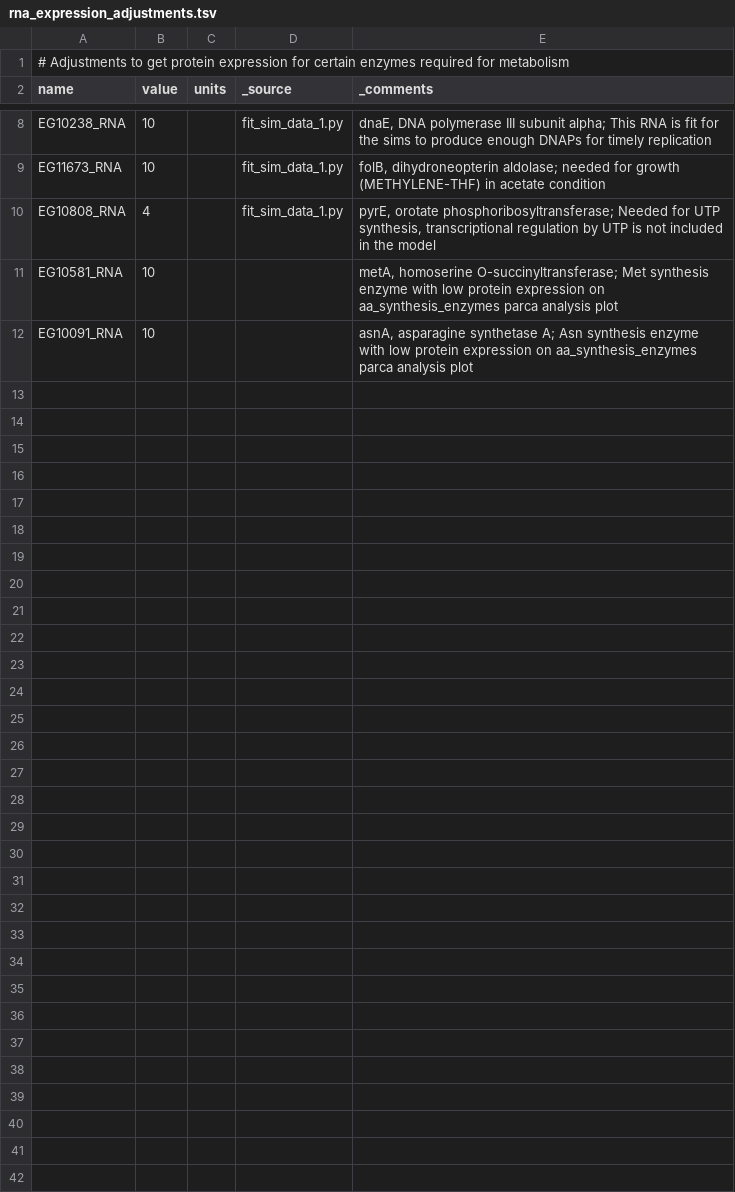
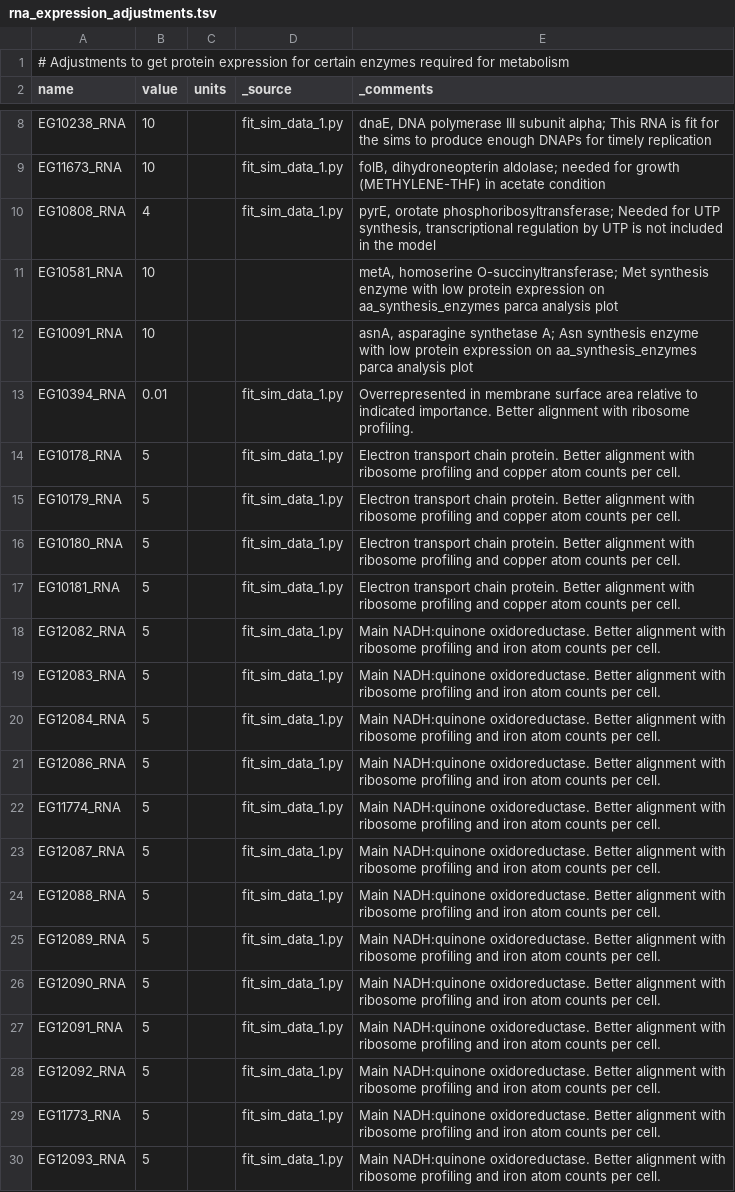
Before and after one commit to thalassemia/vEcoli, a TSV file: reconstruction/ecoli/flat/adjustments/rna_expression_adjustments.tsv, drawn as a sheet; only a part is shown, gaps mark what is left out.

Commit message:
Adjusting expression for better alignment.

```diff
--- a/reconstruction/ecoli/flat/adjustments/rna_expression_adjustments.tsv
+++ b/reconstruction/ecoli/flat/adjustments/rna_expression_adjustments.tsv
@@ -12 +12,19 @@
 "EG10091_RNA"	10			"asnA, asparagine synthetase A; Asn synthesis enzyme with low protein expression on aa_synthesis_enzymes parca analysis plot"
+"EG10394_RNA"	0.01		"fit_sim_data_1.py"	"Overrepresented in membrane surface area relative to indicated importance. Better alignment with ribosome profiling."
+"EG10178_RNA"	5		"fit_sim_data_1.py"	"Electron transport chain protein. Better alignment with ribosome profiling and copper atom counts per cell."
+"EG10179_RNA"	5		"fit_sim_data_1.py"	"Electron transport chain protein. Better alignment with ribosome profiling and copper atom counts per cell."
+"EG10180_RNA"	5		"fit_sim_data_1.py"	"Electron transport chain protein. Better alignment with ribosome profiling and copper atom counts per cell."
+"EG10181_RNA"	5		"fit_sim_data_1.py"	"Electron transport chain protein. Better alignment with ribosome profiling and copper atom counts per cell."
+"EG12082_RNA"	5		"fit_sim_data_1.py"	"Main NADH:quinone oxidoreductase. Better alignment with ribosome profiling and iron atom counts per cell."
+"EG12083_RNA"	5		"fit_sim_data_1.py"	"Main NADH:quinone oxidoreductase. Better alignment with ribosome profiling and iron atom counts per cell."
+"EG12084_RNA"	5		"fit_sim_data_1.py"	"Main NADH:quinone oxidoreductase. Better alignment with ribosome profiling and iron atom counts per cell."
+"EG12086_RNA"	5		"fit_sim_data_1.py"	"Main NADH:quinone oxidoreductase. Better alignment with ribosome profiling and iron atom counts per cell."
+"EG11774_RNA"	5		"fit_sim_data_1.py"	"Main NADH:quinone oxidoreductase. Better alignment with ribosome profiling and iron atom counts per cell."
+"EG12087_RNA"	5		"fit_sim_data_1.py"	"Main NADH:quinone oxidoreductase. Better alignment with ribosome profiling and iron atom counts per cell."
+"EG12088_RNA"	5		"fit_sim_data_1.py"	"Main NADH:quinone oxidoreductase. Better alignment with ribosome profiling and iron atom counts per cell."
+"EG12089_RNA"	5		"fit_sim_data_1.py"	"Main NADH:quinone oxidoreductase. Better alignment with ribosome profiling and iron atom counts per cell."
+"EG12090_RNA"	5		"fit_sim_data_1.py"	"Main NADH:quinone oxidoreductase. Better alignment with ribosome profiling and iron atom counts per cell."
+"EG12091_RNA"	5		"fit_sim_data_1.py"	"Main NADH:quinone oxidoreductase. Better alignment with ribosome profiling and iron atom counts per cell."
+"EG12092_RNA"	5		"fit_sim_data_1.py"	"Main NADH:quinone oxidoreductase. Better alignment with ribosome profiling and iron atom counts per cell."
+"EG11773_RNA"	5		"fit_sim_data_1.py"	"Main NADH:quinone oxidoreductase. Better alignment with ribosome profiling and iron atom counts per cell."
+"EG12093_RNA"	5		"fit_sim_data_1.py"	"Main NADH:quinone oxidoreductase. Better alignment with ribosome profiling and iron atom counts per cell."
```
Also changed, not shown: reconstruction/ecoli/flat/adjustments/translation_efficiencies_adjustments.tsv, 2 other files.
